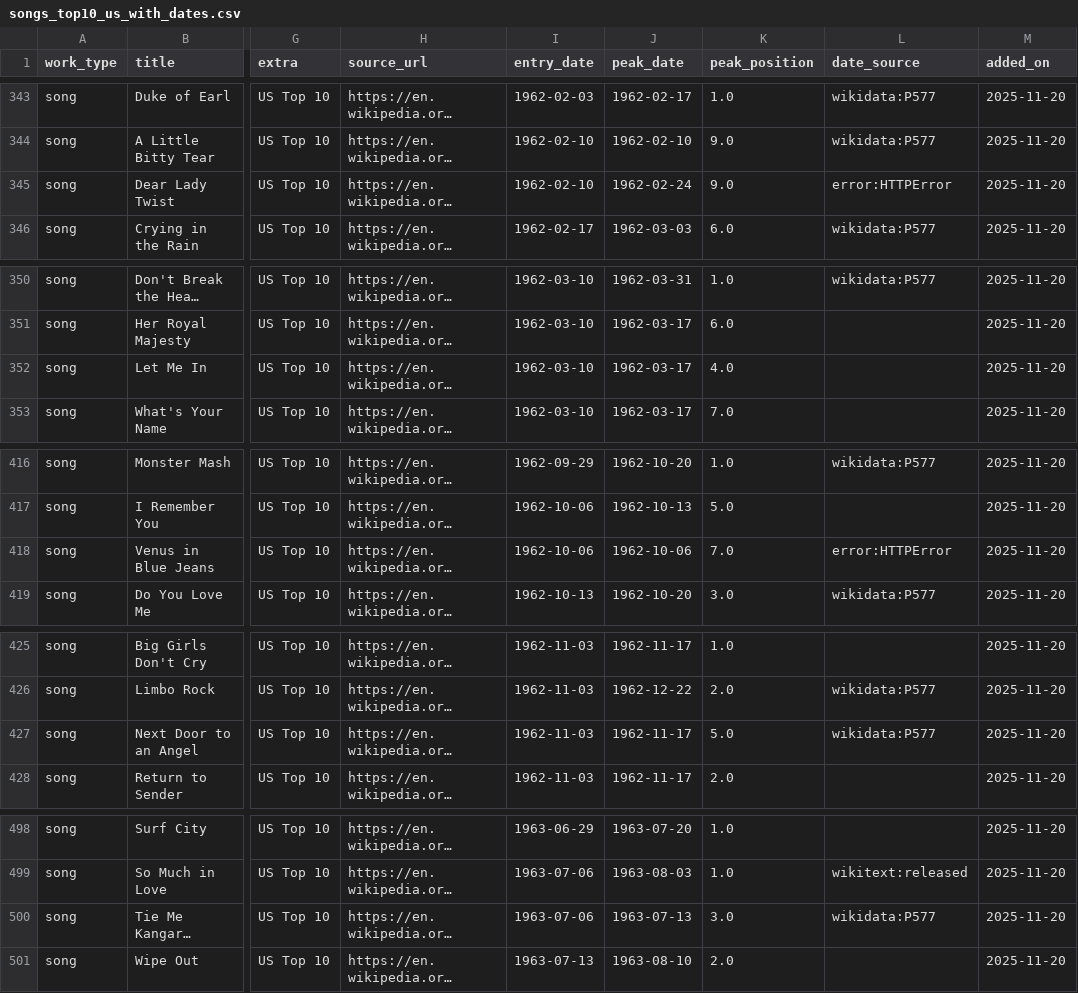
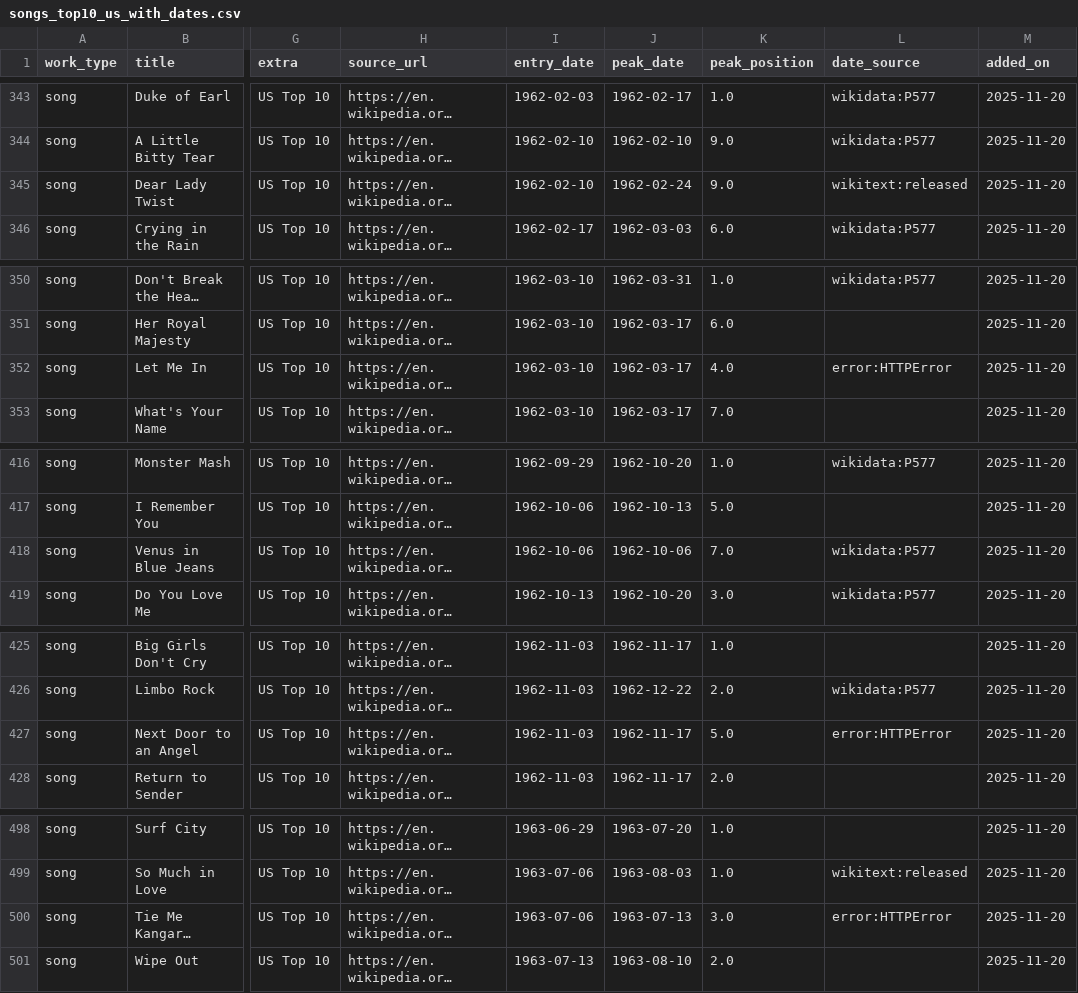
Before and after one commit to 66fishmarket-droid/STRUMOTDSeedGen, a CSV file: data/songs_top10_us_with_dates.csv, drawn as a sheet; only a part is shown, gaps mark what is left out; long unchanged cells end in …; the diff covers the shown part only; the diff names each change by its address in the sheet, - before the commit and + after, or states it on an @@ line.

Commit message:
Auto-update Top10 song release dates (delta)

```diff
--- a/data/songs_top10_us_with_dates.csv
+++ b/data/songs_top10_us_with_dates.csv
-L345 (date_source): error:HTTPError
+L345 (date_source): wikitext:released
-L352 (date_source): (empty)
+L352 (date_source): error:HTTPError
-L418 (date_source): error:HTTPError
+L418 (date_source): wikidata:P577
-L427 (date_source): wikidata:P577
+L427 (date_source): error:HTTPError
-L500 (date_source): wikidata:P577
+L500 (date_source): error:HTTPError
```
Also changed, not shown: 19 edited cells elsewhere in this file.
